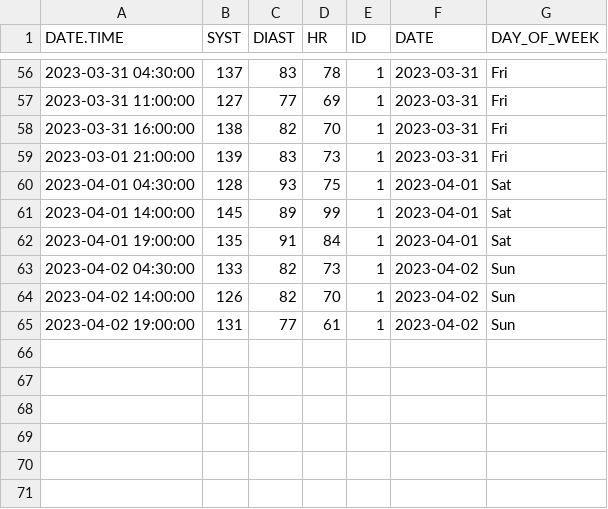
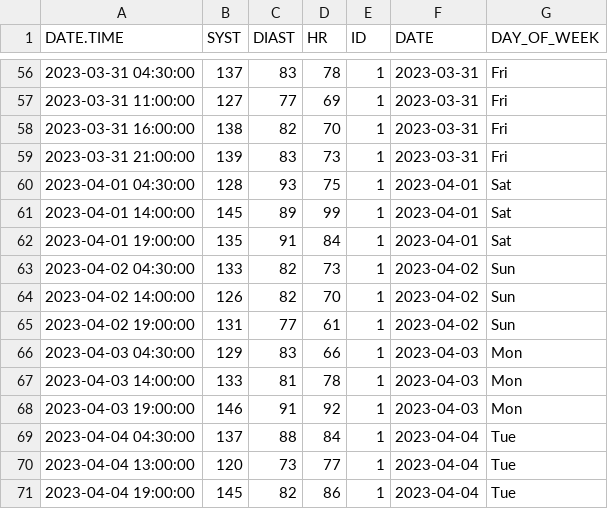
Before and after one commit to EliasArdila/bloodpressure, a CSV file: R/elias.csv, drawn as a sheet; only a part is shown, gaps mark what is left out.

```diff
--- a/R/elias.csv
+++ b/R/elias.csv
@@ -58,3 +58,3 @@
 "2023-03-31 16:00:00",138,82,70,1,2023-03-31,"Fri"
-"2023-03-01 21:00:00",139,83,73,1,2023-03-31,"Fri"
+"2023-03-31 21:00:00",139,83,73,1,2023-03-31,"Fri"
 "2023-04-01 04:30:00",128,93,75,1,2023-04-01,"Sat"
@@ -65 +65,7 @@
 "2023-04-02 19:00:00",131,77,61,1,2023-04-02,"Sun"
+"2023-04-03 04:30:00",129,83,66,1,2023-04-03,"Mon"
+"2023-04-03 14:00:00",133,81,78,1,2023-04-03,"Mon"
+"2023-04-03 19:00:00",146,91,92,1,2023-04-03,"Mon"
+"2023-04-04 04:30:00",137,88,84,1,2023-04-04,"Tue"
+"2023-04-04 13:00:00",120,73,77,1,2023-04-04,"Tue"
+"2023-04-04 19:00:00",145,82,86,1,2023-04-04,"Tue"
```
Also changed, not shown: 17 other files.
